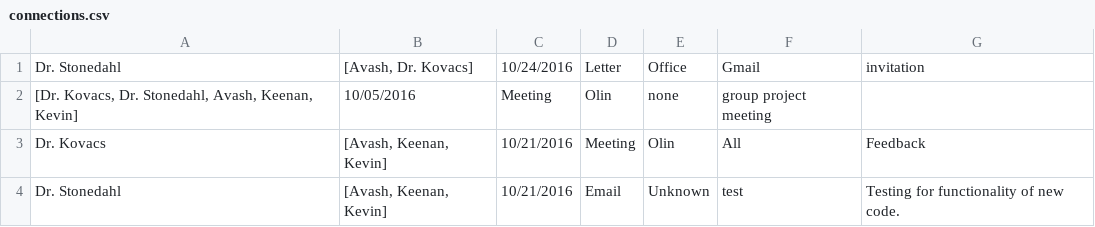
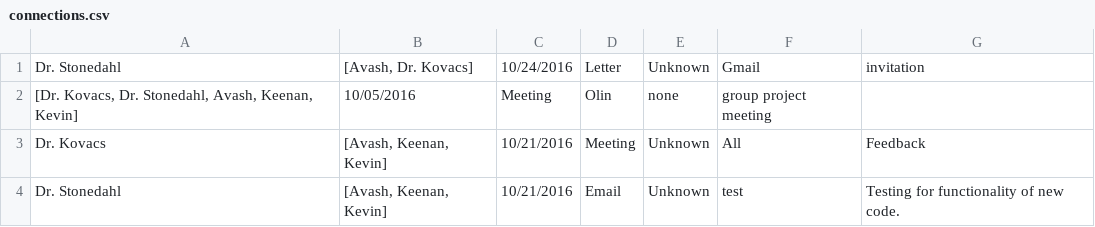
Before and after one commit to Elliyos/artware, a CSV file: DownyProject/data/connections.csv, drawn as a sheet.

Commit message:
ConnectionEdit JUnit Testing,moved unknown location to connection

```diff
--- a/DownyProject/data/connections.csv
+++ b/DownyProject/data/connections.csv
@@ -1,4 +1,4 @@
-"Dr. Stonedahl","[Avash, Dr. Kovacs]","10/24/2016","Letter","Office","Gmail","invitation"
+"Dr. Stonedahl","[Avash, Dr. Kovacs]","10/24/2016","Letter","Unknown","Gmail","invitation"
 "[Dr. Kovacs, Dr. Stonedahl, Avash, Keenan, Kevin]","10/05/2016","Meeting","Olin","none","group project meeting"
-"Dr. Kovacs","[Avash, Keenan, Kevin]","10/21/2016","Meeting","Olin","All","Feedback"
+"Dr. Kovacs","[Avash, Keenan, Kevin]","10/21/2016","Meeting","Unknown","All","Feedback"
 "Dr. Stonedahl","[Avash, Keenan, Kevin]","10/21/2016","Email","Unknown","test","Testing for functionality of new code."
```
Also changed, not shown: 4 other files.
